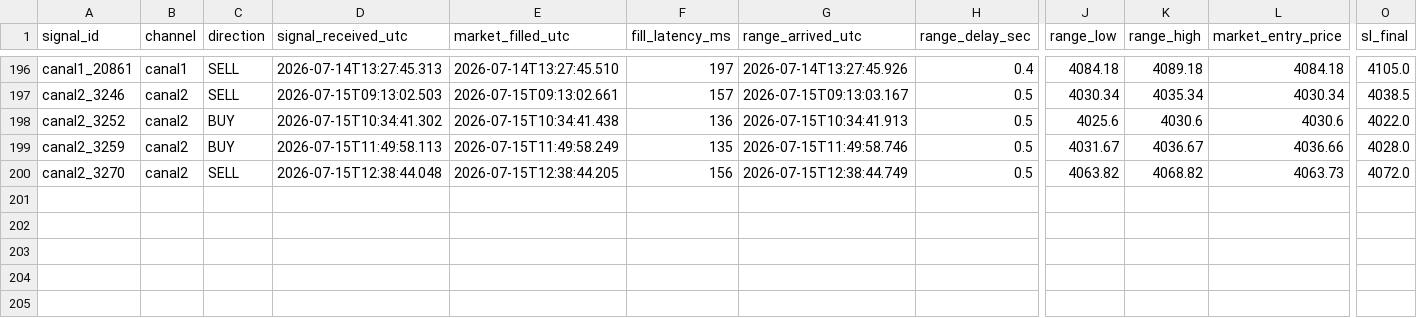
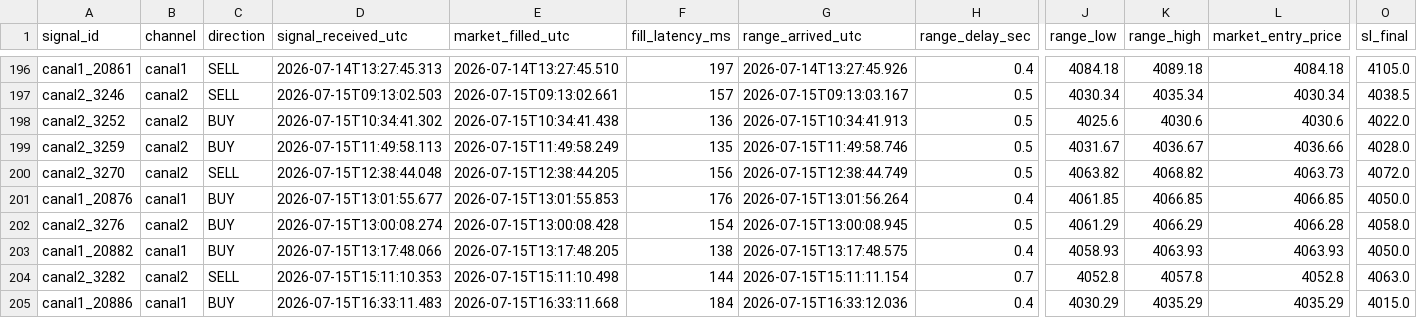
Before and after one commit to Jose-BF/telegram-signal-copier, a CSV file: data/trade_journal.csv, drawn as a sheet; only a part is shown, gaps mark what is left out; rows hold the shown columns only; the diff names each change by its address in the sheet, - before the commit and + after, or states it on an @@ line.

Commit message:
data: sesion Wed 07/15/2026 23:42:29.41 (watcher exit)

```diff
--- a/data/trade_journal.csv
+++ b/data/trade_journal.csv
+row 201: canal1_20876 | canal1 | BUY | 2026-07-15T13:01:55.677 | 2026-07-15T13:01:55.853 | 176 | 2026-07-15T13:01:56.264 | 0.4 | 4061.85 | 4066.85 | 4066.85 | 4050.0
+row 202: canal2_3276 | canal2 | BUY | 2026-07-15T13:00:08.274 | 2026-07-15T13:00:08.428 | 154 | 2026-07-15T13:00:08.945 | 0.5 | 4061.29 | 4066.29 | 4066.28 | 4058.0
+row 203: canal1_20882 | canal1 | BUY | 2026-07-15T13:17:48.066 | 2026-07-15T13:17:48.205 | 138 | 2026-07-15T13:17:48.575 | 0.4 | 4058.93 | 4063.93 | 4063.93 | 4050.0
+row 204: canal2_3282 | canal2 | SELL | 2026-07-15T15:11:10.353 | 2026-07-15T15:11:10.498 | 144 | 2026-07-15T15:11:11.154 | 0.7 | 4052.8 | 4057.8 | 4052.8 | 4063.0
+row 205: canal1_20886 | canal1 | BUY | 2026-07-15T16:33:11.483 | 2026-07-15T16:33:11.668 | 184 | 2026-07-15T16:33:12.036 | 0.4 | 4030.29 | 4035.29 | 4035.29 | 4015.0
```
Also changed, not shown: 14 other files.
